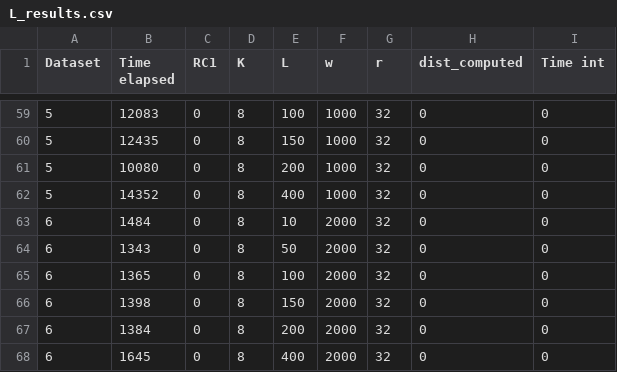
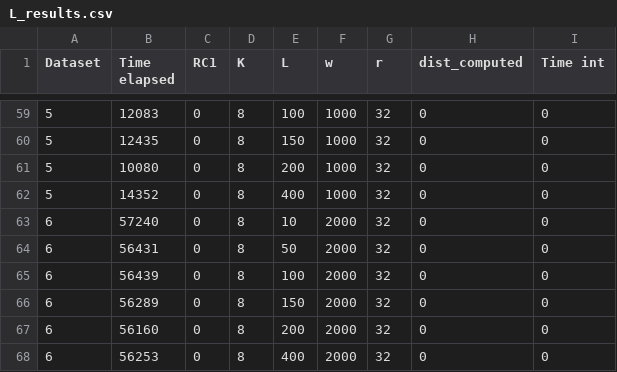
Before and after one commit to aidaLabDEI/LEIT-motifs, a CSV file: results/L_results.csv, drawn as a sheet; only a part is shown, gaps mark what is left out.

```diff
--- a/results/L_results.csv
+++ b/results/L_results.csv
@@ -62,7 +62,7 @@ Dataset,Time elapsed,RC1,K,L,w,r,dist_computed,Time int
 5,14352,0,8,400,1000,32,0,0
-6,1484,0,8,10,2000,32,0,0
-6,1343,0,8,50,2000,32,0,0
-6,1365,0,8,100,2000,32,0,0
-6,1398,0,8,150,2000,32,0,0
-6,1384,0,8,200,2000,32,0,0
-6,1645,0,8,400,2000,32,0,0
+6,57240,0,8,10,2000,32,0,0
+6,56431,0,8,50,2000,32,0,0
+6,56439,0,8,100,2000,32,0,0
+6,56289,0,8,150,2000,32,0,0
+6,56160,0,8,200,2000,32,0,0
+6,56253,0,8,400,2000,32,0,0
```
Also changed, not shown: results/K_results.csv, results/dist_time.csv, 7 other files.
